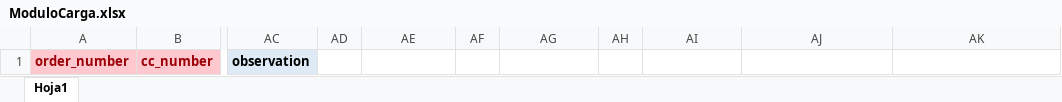
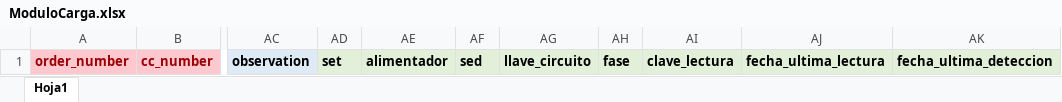
Before and after one commit to hugoebarboza/odisdkp, an Excel workbook: src/assets/ModuloCarga.xlsx, sheet Hoja1, drawn as a sheet; only a part is shown, gaps mark what is left out; values as stored, in another font and other column widths than the file's, no borders; the diff names each change by its address in the sheet, - before the commit and + after, or states it on an @@ line.

```diff
--- a/src/assets/ModuloCarga.xlsx (sheet Hoja1)
+++ b/src/assets/ModuloCarga.xlsx (sheet Hoja1)
-AD1: (empty)
+AD1: set
-AD1:AK1 fill: none
+AD1:AK1 fill: #E2F0D9
-AE1: (empty)
+AE1: alimentador
-AF1: (empty)
+AF1: sed
-AG1: (empty)
+AG1: llave_circuito
-AH1: (empty)
+AH1: fase
-AI1: (empty)
+AI1: clave_lectura
-AJ1: (empty)
+AJ1: fecha_ultima_lectura
-AK1: (empty)
+AK1: fecha_ultima_deteccion
```
Also changed, not shown: 41 other files.
